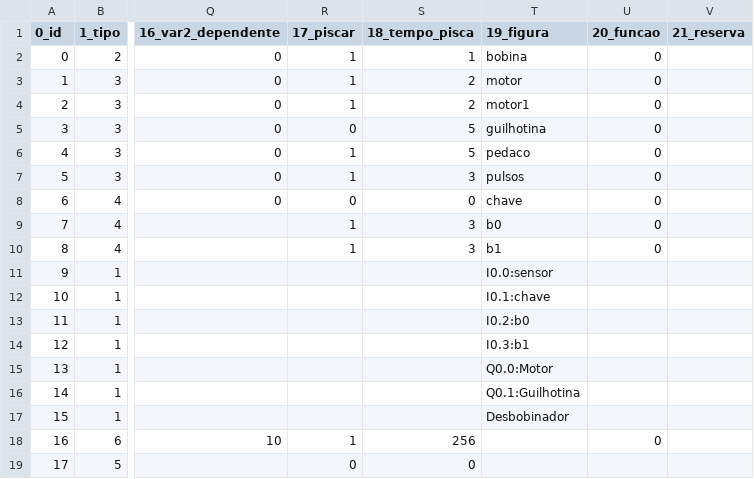
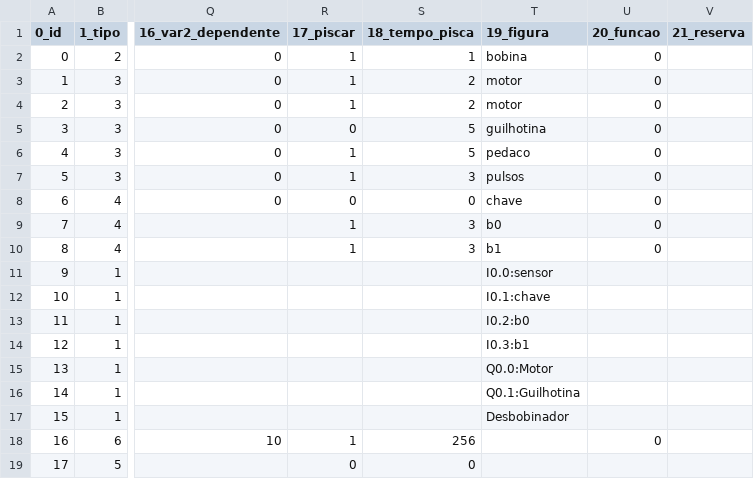
Before and after one commit to giovanisouza11/scriwebplus, a CSV file: scriweb/simulacao/Desbobinador/Desbobinador.csv, drawn as a sheet; only a part is shown, gaps mark what is left out; the diff names each change by its address in the sheet, - before the commit and + after, or states it on an @@ line.

Commit message:
Add files via upload

```diff
--- a/scriweb/simulacao/Desbobinador/Desbobinador.csv
+++ b/scriweb/simulacao/Desbobinador/Desbobinador.csv
-T4 (19_figura): motor1
+T4 (19_figura): motor
```
